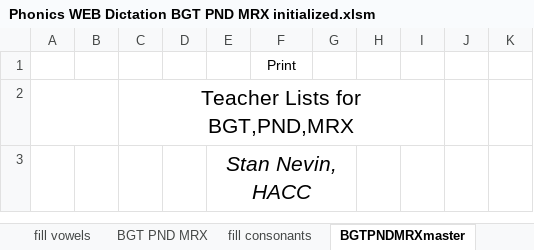
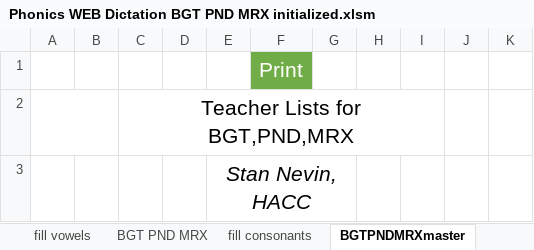
Before and after one commit to YouDoESL/ESLexercise.com, an Excel workbook: Source Workbooks/Phonics WEB Dictation BGT PND MRX initialized.xlsm, sheet BGTPNDMRXmaster, drawn as a sheet; only a part is shown; values as stored, in another font and other column widths than the file's, no borders; the diff names each change by its address in the sheet, - before the commit and + after, or states it on an @@ line.

```diff
--- a/Source Workbooks/Phonics WEB Dictation BGT PND MRX initialized.xlsm (sheet BGTPNDMRXmaster)
+++ b/Source Workbooks/Phonics WEB Dictation BGT PND MRX initialized.xlsm (sheet BGTPNDMRXmaster)
@@ F1 fill: none → #70AD47, text colour: black → #FFFFFF, text size: larger @@
```
Also changed, not shown: Source Workbooks/Phonics Dictation BGMD fill-in and choice.xlsm, Source Workbooks/Phonics WEB Dictation 3-letter short a i u.xlsm, 2 other files.
